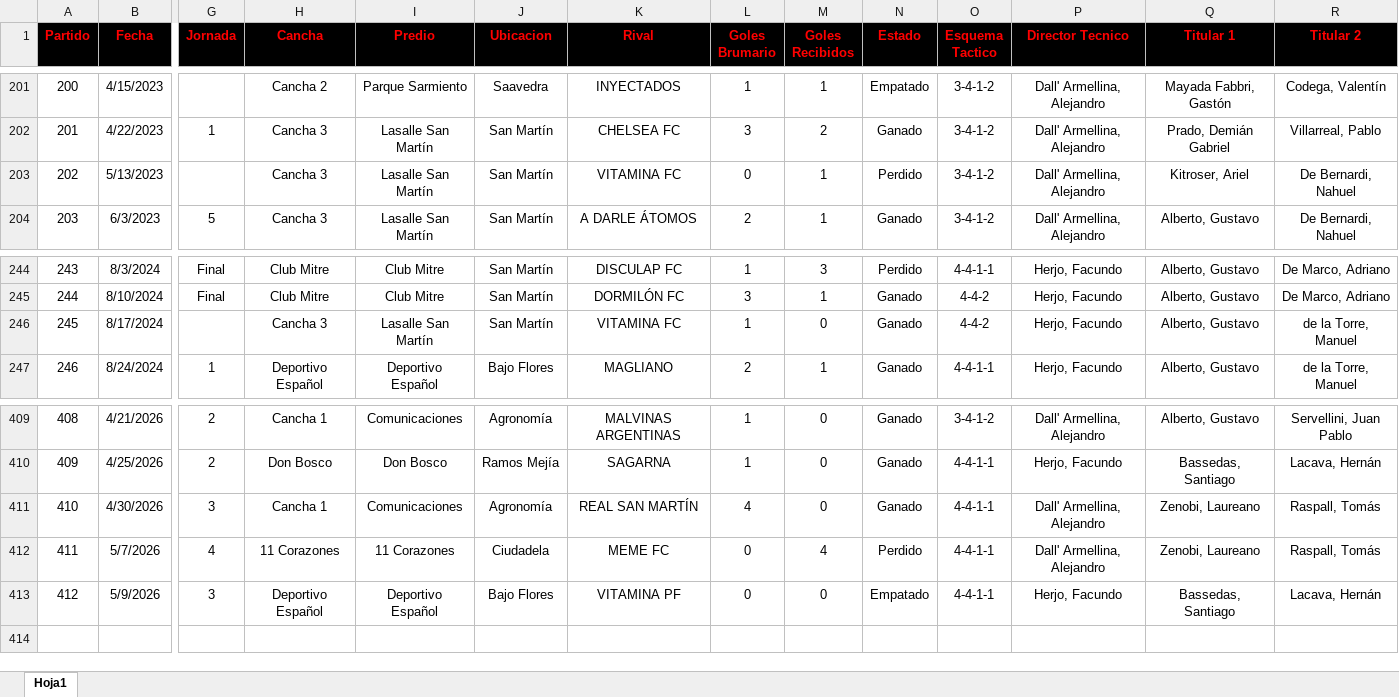
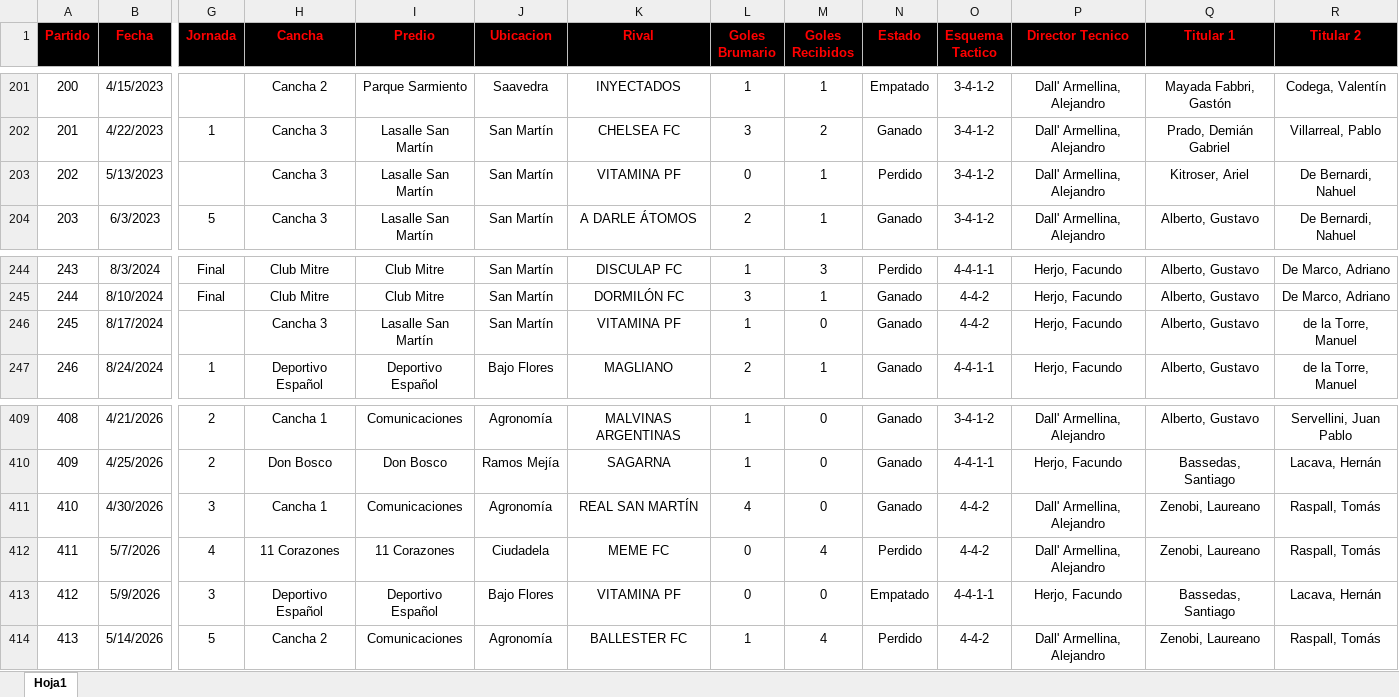
Before and after one commit to nicolascarreno/Brumario, an Excel workbook: backend/src/db/Once_Historico.xlsx, sheet Hoja1, drawn as a sheet; only a part is shown, gaps mark what is left out; values as stored, in another font and other column widths than the file's, no borders; rows hold the shown columns only; the diff names each change by its address in the sheet, - before the commit and + after, or states it on an @@ line.

```diff
--- a/backend/src/db/Once_Historico.xlsx (sheet Hoja1)
+++ b/backend/src/db/Once_Historico.xlsx (sheet Hoja1)
-K203 (Rival): VITAMINA FC
+K203 (Rival): VITAMINA PF
-K246 (Rival): VITAMINA FC
+K246 (Rival): VITAMINA PF
-O411:O412 (Esquema Tactico): 4-4-1-1
+O411:O412 (Esquema Tactico): 4-4-2
+row 414: 413 | 5/14/2026 | 5 | Cancha 2 | Comunicaciones | Agronomía | BALLESTER FC | 1 | 4 | Perdido | 4-4-2 | Dall' Armellina, Alejandro | Zenobi, Laureano | Raspall, Tomás
```
